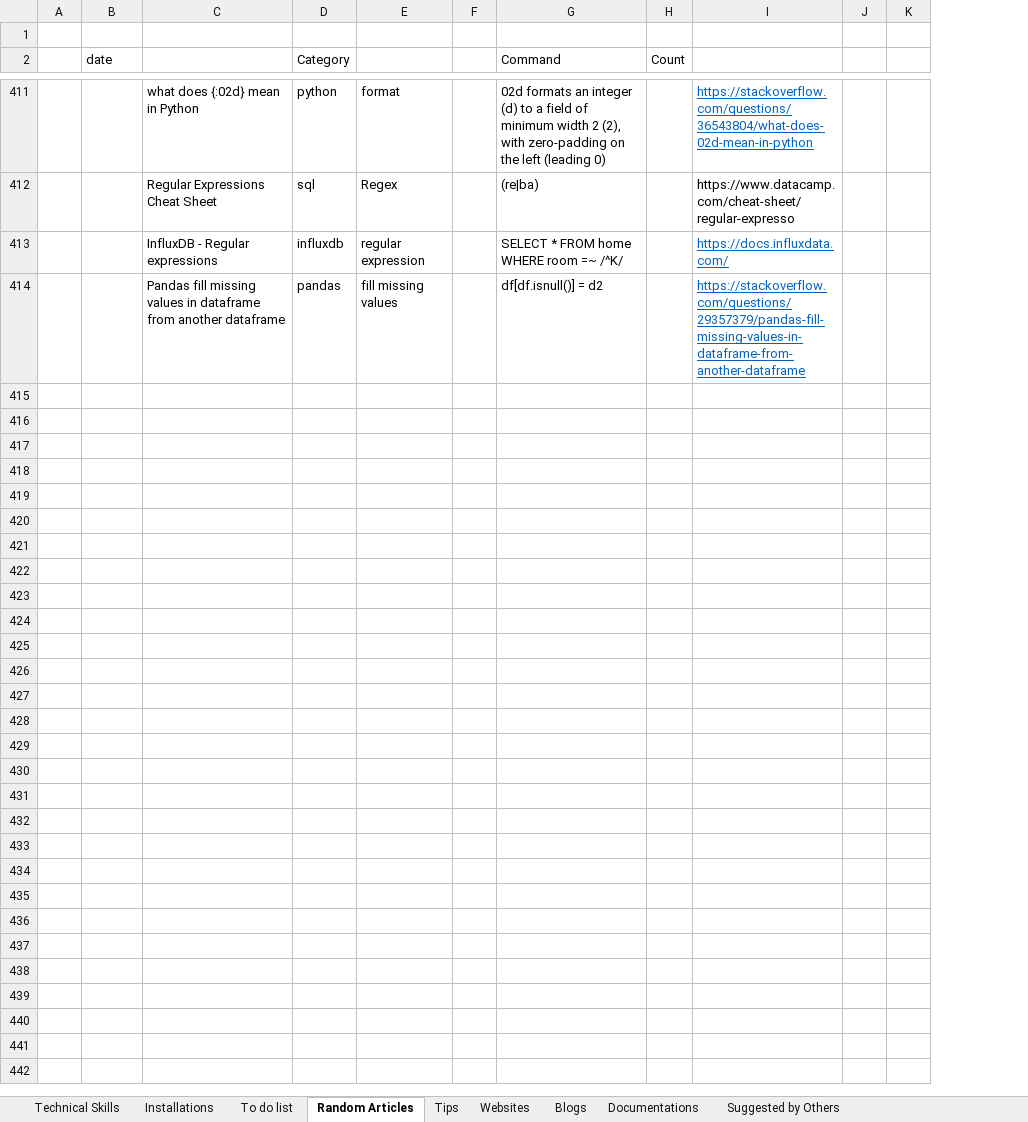
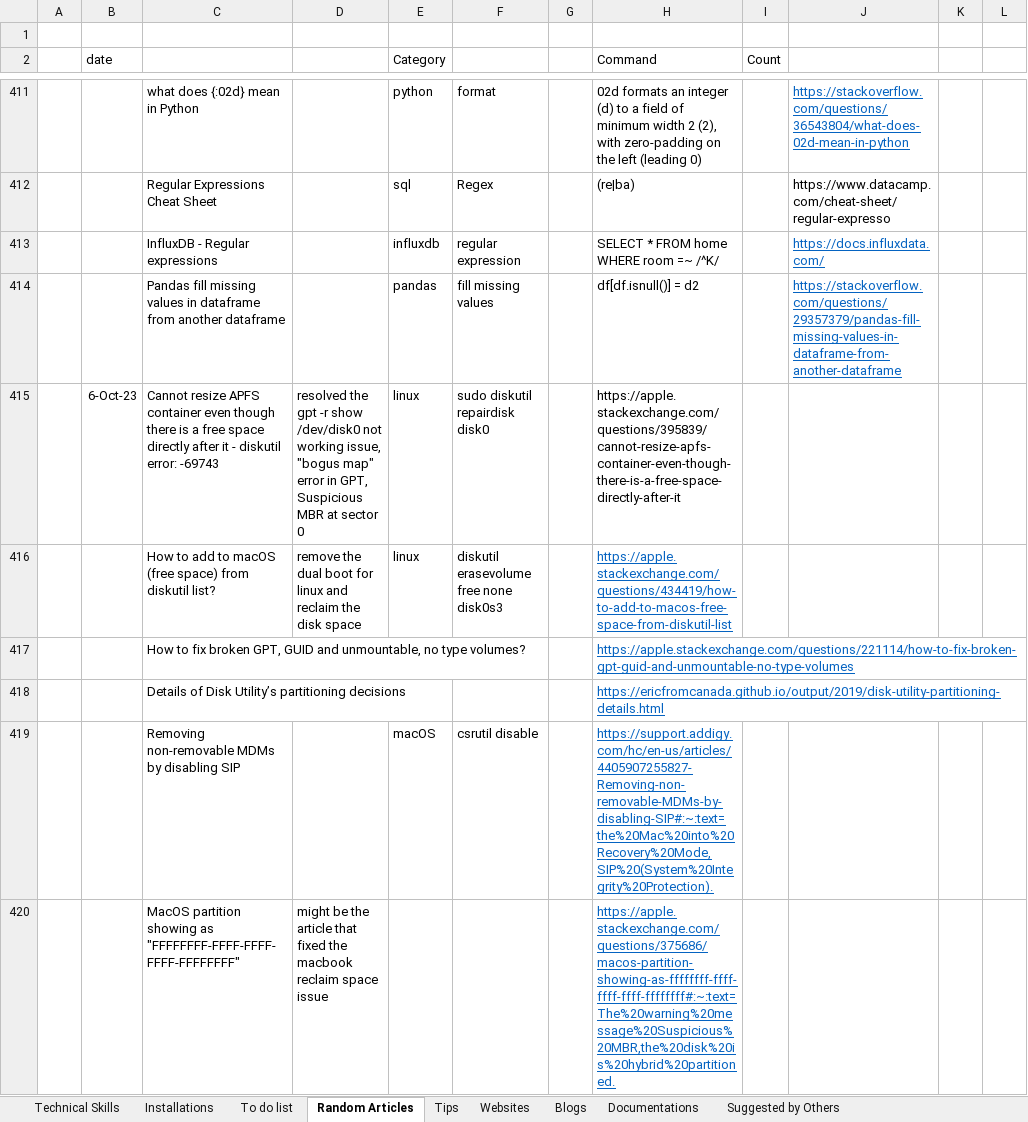
Before and after one commit to XiaozhanYang/technical-tips, an Excel workbook: Technical Tips.xlsx, sheet Random Articles, drawn as a sheet; only a part is shown, gaps mark what is left out; values as stored, in another font and other column widths than the file's, no borders; the diff covers the shown part only; the diff names each change by its address in the sheet, - before the commit and + after, or states it on an @@ line.

Commit message:
save changes

```diff
--- a/Technical Tips.xlsx (sheet Random Articles)
+++ b/Technical Tips.xlsx (sheet Random Articles)
+column D, empty
+row 415:  | 6-Oct-23 | Cannot resize APFS container even though there is a free space directly after it - diskutil error: -69743 | resolved the gpt -r show /dev/disk0 not working issue, "bogus map" error in GPT, Suspicious MBR at sector 0 | linux | sudo diskutil repairdisk disk0 |  | https://apple.stackexchange.com/questions/395839/cannot-resize-apfs-container-even-though-there-is-a-free-space-directly-after-it
+row 416:  |  | How to add to macOS (free space) from diskutil list? | remove the dual boot for linux and reclaim the disk space | linux | diskutil erasevolume free none disk0s3 |  | https://apple.stackexchange.com/questions/434419/how-to-add-to-macos-free-space-from-diskutil-list
+row 417:  |  | How to fix broken GPT, GUID and unmountable, no type volumes? |  |  |  |  | https://apple.stackexchange.com/questions/221114/how-to-fix-broken-gpt-guid-and-unmountable-no-type-volumes
+row 418:  |  | Details of Disk Utility’s partitioning decisions |  |  |  |  | https://ericfromcanada.github.io/output/2019/disk-utility-partitioning-details.html
+row 419:  |  | Removing non-removable MDMs by disabling SIP |  | macOS | csrutil disable |  | https://support.addigy.com/hc/en-us/articles/4405907255827-Removing-non-removable-MDMs-by-disabling-SIP#:~:text=the%20Mac%20into%20Recovery%20Mode,SIP%20(System%20Integrity%20Protection).
+row 420:  |  | MacOS partition showing as "FFFFFFFF-FFFF-FFFF-FFFF-FFFFFFFF" | might be the article that fixed the macbook reclaim space issue |  |  |  | https://apple.stackexchange.com/questions/375686/macos-partition-showing-as-ffffffff-ffff-ffff-ffff-ffffffff#:~:text=The%20warning%20message%20Suspicious%20MBR,the%20disk%20is%20hybrid%20partitioned.
```
Also changed, not shown: 5 added rows elsewhere in this sheet.
